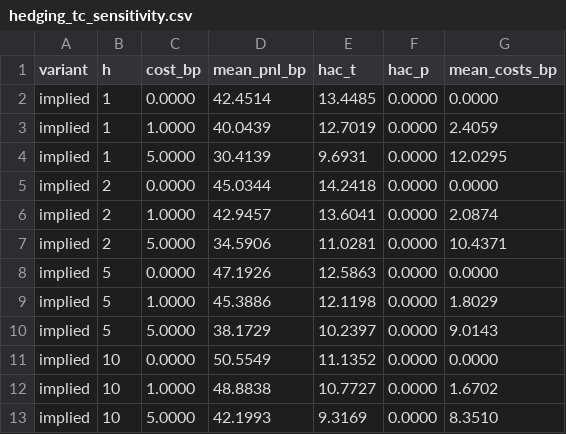
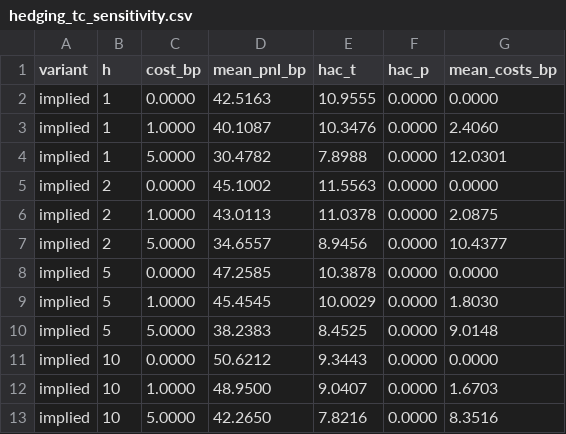
Before and after one commit to samberman-hi/options-pricing-and-hedging, a CSV file: results/hedging_tc_sensitivity.csv, drawn as a sheet; only a part is shown; the diff covers the shown part only.

```diff
--- a/results/hedging_tc_sensitivity.csv
+++ b/results/hedging_tc_sensitivity.csv
@@ -1,13 +1,13 @@
 variant,h,cost_bp,mean_pnl_bp,hac_t,hac_p,mean_costs_bp
-implied,1,0.0000,42.4514,13.4485,0.0000,0.0000
-implied,1,1.0000,40.0439,12.7019,0.0000,2.4059
-implied,1,5.0000,30.4139,9.6931,0.0000,12.0295
-implied,2,0.0000,45.0344,14.2418,0.0000,0.0000
-implied,2,1.0000,42.9457,13.6041,0.0000,2.0874
-implied,2,5.0000,34.5906,11.0281,0.0000,10.4371
-implied,5,0.0000,47.1926,12.5863,0.0000,0.0000
-implied,5,1.0000,45.3886,12.1198,0.0000,1.8029
-implied,5,5.0000,38.1729,10.2397,0.0000,9.0143
-implied,10,0.0000,50.5549,11.1352,0.0000,0.0000
-implied,10,1.0000,48.8838,10.7727,0.0000,1.6702
-implied,10,5.0000,42.1993,9.3169,0.0000,8.3510
+implied,1,0.0000,42.5163,10.9555,0.0000,0.0000
+implied,1,1.0000,40.1087,10.3476,0.0000,2.4060
+implied,1,5.0000,30.4782,7.8988,0.0000,12.0301
+implied,2,0.0000,45.1002,11.5563,0.0000,0.0000
+implied,2,1.0000,43.0113,11.0378,0.0000,2.0875
+implied,2,5.0000,34.6557,8.9456,0.0000,10.4377
+implied,5,0.0000,47.2585,10.3878,0.0000,0.0000
+implied,5,1.0000,45.4545,10.0029,0.0000,1.8030
+implied,5,5.0000,38.2383,8.4525,0.0000,9.0148
+implied,10,0.0000,50.6212,9.3443,0.0000,0.0000
+implied,10,1.0000,48.9500,9.0407,0.0000,1.6703
+implied,10,5.0000,42.2650,7.8216,0.0000,8.3516
```
Also changed, not shown: 88 edited cells elsewhere in this file, results/hedging_scaling.csv, results/hedging_summary.csv, 17 other files.
